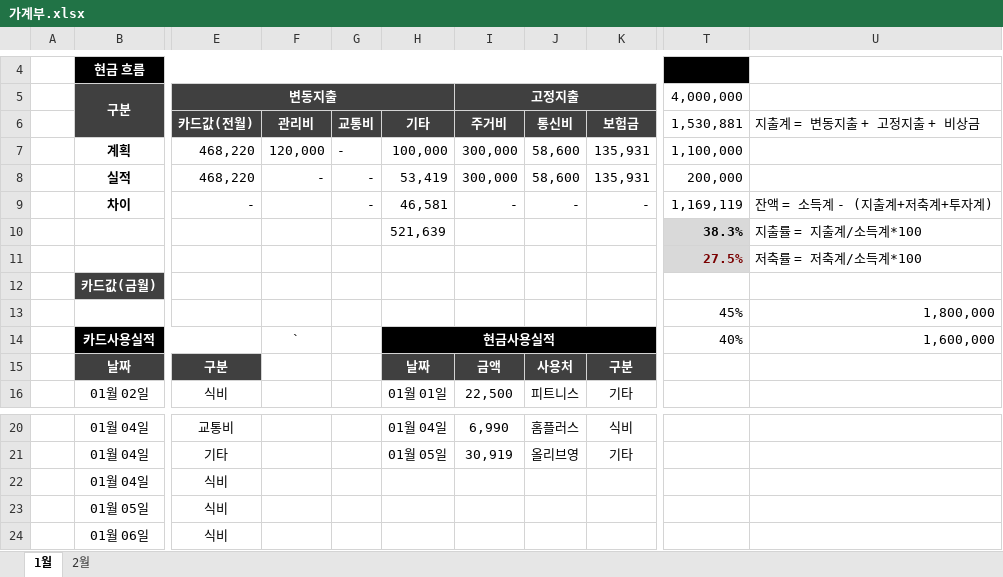
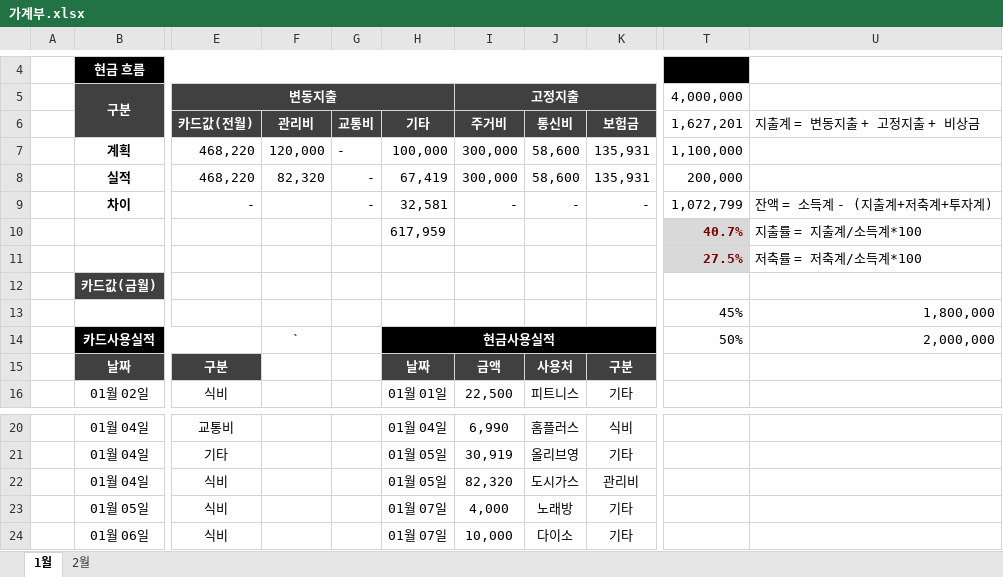
Before and after one commit to dpstjf456/dpstjf456.github.io, an Excel workbook: sharebox/가계부.xlsx, sheet 1월, drawn as a sheet; only a part is shown, gaps mark what is left out; values as stored, in another font and other column widths than the file's, no borders; conditional formats not drawn; the diff names each change by its address in the sheet, - before the commit and + after, or states it on an @@ line.

Commit message:
2024-01-07:18:54

```diff
--- a/sharebox/가계부.xlsx (sheet 1월)
+++ b/sharebox/가계부.xlsx (sheet 1월)
-T6 (4,000,000): 1,530,881
+T6 (4,000,000): 1,627,201
-F8: -
+F8: 82,320
-H8: 53,419
+H8: 67,419
-H9: 46,581
+H9: 32,581
-T9 (4,000,000): 1,169,119
+T9 (4,000,000): 1,072,799
-H10: 521,639
+H10: 617,959
-T10 (4,000,000): 38.3%
+T10 (4,000,000): 40.7%
-T10 text colour: black
+T10 text colour: #7A0000
-T14 (4,000,000): 40%
+T14 (4,000,000): 50%
-U14: 1,600,000
+U14: 2,000,000
-H22: (empty)
+H22: 01월 05일
-I22 (고정지출): (empty)
+I22 (고정지출): 82,320
-J22: (empty)
+J22: 도시가스
-K22: (empty)
+K22: 관리비
-H23:H24: (empty)
+H23:H24: 01월 07일
-I23 (고정지출): (empty)
+I23 (고정지출): 4,000
-J23: (empty)
+J23: 노래방
-K23:K24: (empty)
+K23:K24: 기타
-I24 (고정지출): (empty)
+I24 (고정지출): 10,000
-J24: (empty)
+J24: 다이소
```
